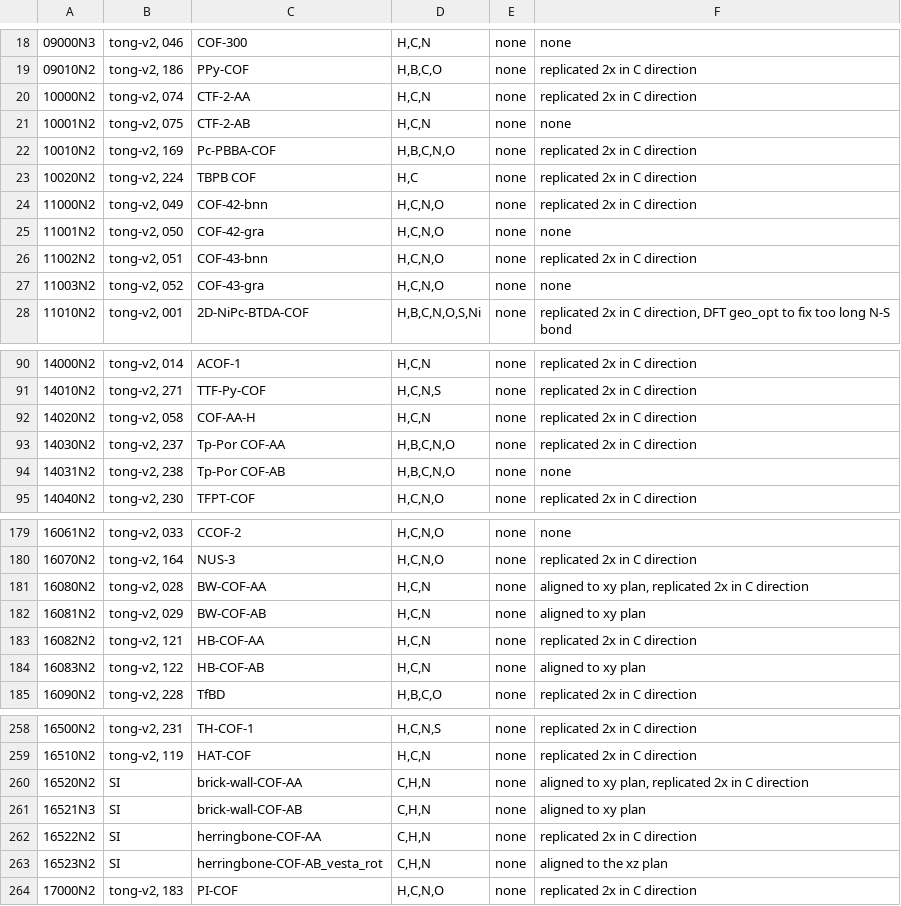
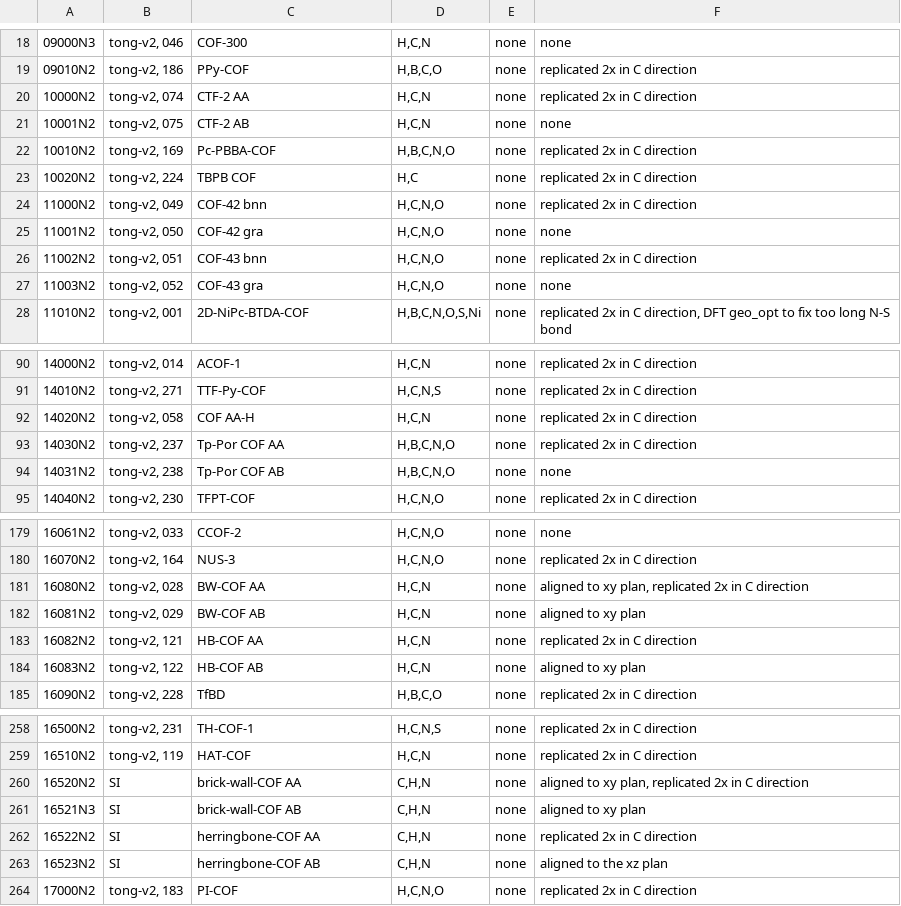
Before and after one commit to danieleongari/CURATED-COFs, a CSV file: cof-frameworks.csv, drawn as a sheet; only a part is shown, gaps mark what is left out; the diff covers the shown part only; the diff names each change by its address in the sheet, - before the commit and + after, or states it on an @@ line.

Commit message:
uniform specification of AA/AB, n-fold, topology

```diff
--- a/cof-frameworks.csv
+++ b/cof-frameworks.csv
-C20: CTF-2-AA
+C20: CTF-2 AA
-C21: CTF-2-AB
+C21: CTF-2 AB
-C24: COF-42-bnn
+C24: COF-42 bnn
-C25: COF-42-gra
+C25: COF-42 gra
-C26: COF-43-bnn
+C26: COF-43 bnn
-C27: COF-43-gra
+C27: COF-43 gra
-C92: COF-AA-H
+C92: COF AA-H
-C93: Tp-Por COF-AA
+C93: Tp-Por COF AA
-C94: Tp-Por COF-AB
+C94: Tp-Por COF AB
-C181: BW-COF-AA
+C181: BW-COF AA
-C182: BW-COF-AB
+C182: BW-COF AB
-C183: HB-COF-AA
+C183: HB-COF AA
-C184: HB-COF-AB
+C184: HB-COF AB
-C260: brick-wall-COF-AA
+C260: brick-wall-COF AA
-C261: brick-wall-COF-AB
+C261: brick-wall-COF AB
-C262: herringbone-COF-AA
+C262: herringbone-COF AA
-C263: herringbone-COF-AB_vesta_rot
+C263: herringbone-COF AB
```
Also changed, not shown: 11 edited cells elsewhere in this file.
